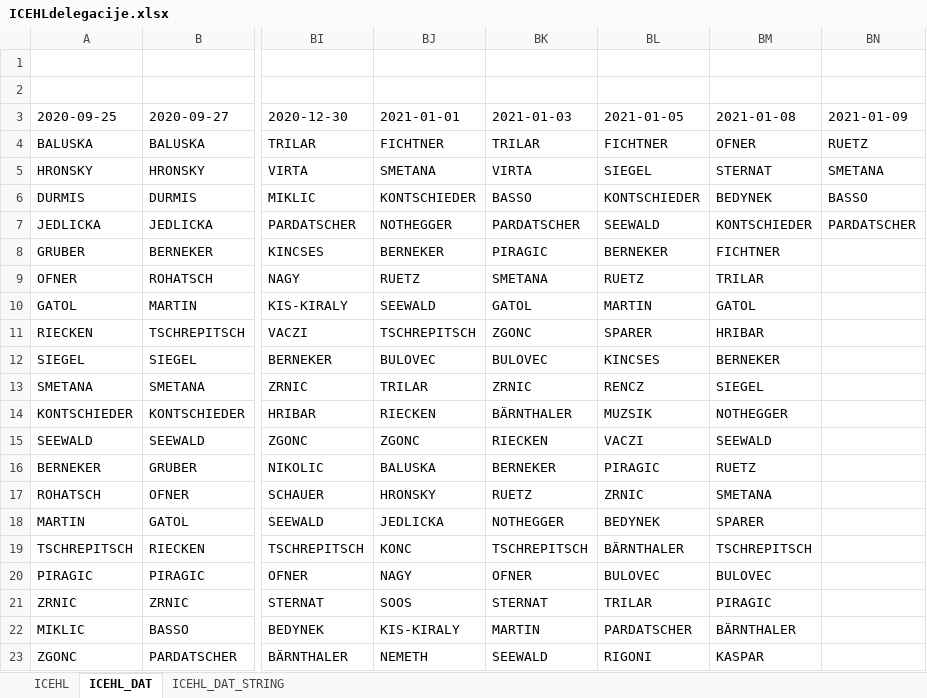
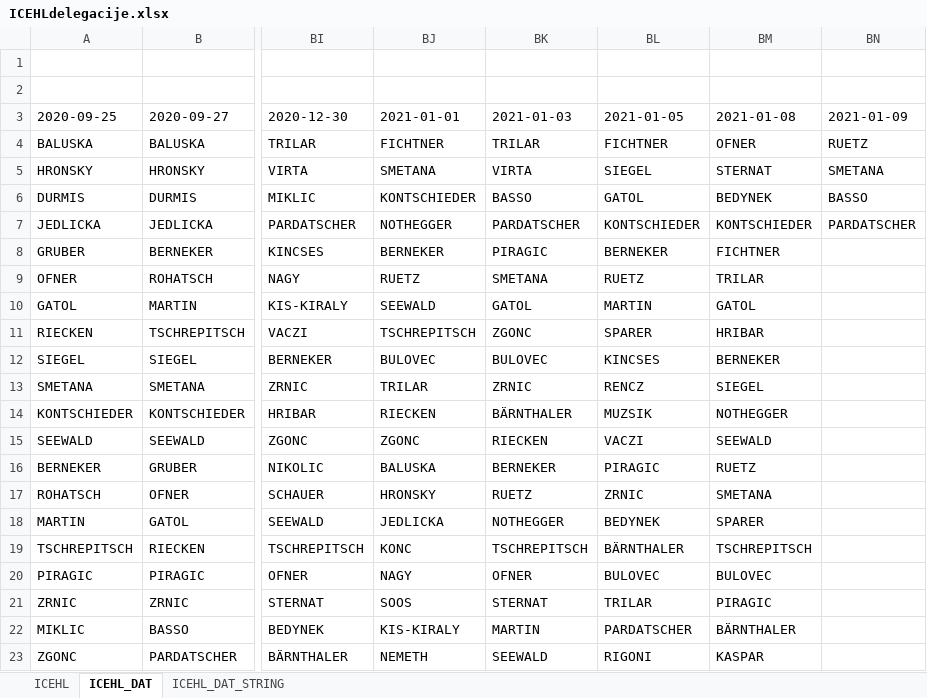
Before and after one commit to snojle23/delegacije, an Excel workbook: data/ICEHLdelegacije.xlsx, sheet ICEHL_DAT, drawn as a sheet; only a part is shown, gaps mark what is left out; values as stored, in another font and other column widths than the file's, no borders; the diff names each change by its address in the sheet, - before the commit and + after, or states it on an @@ line.

```diff
--- a/data/ICEHLdelegacije.xlsx (sheet ICEHL_DAT)
+++ b/data/ICEHLdelegacije.xlsx (sheet ICEHL_DAT)
-BL6 (2021-01-05): KONTSCHIEDER
+BL6 (2021-01-05): GATOL
-BL7 (2021-01-05): SEEWALD
+BL7 (2021-01-05): KONTSCHIEDER
```
Also changed, not shown: sheet ICEHL, sheet ICEHL_DAT_STRING, data/AHLdelegacije.xlsx, 2 other files.
